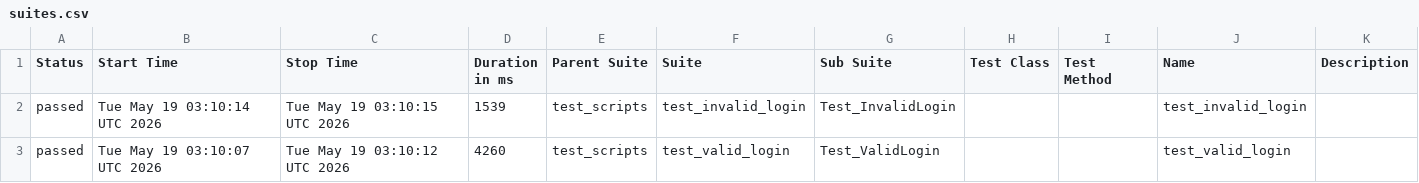
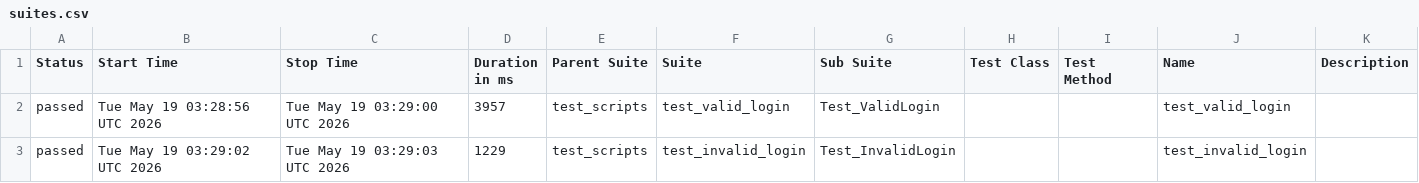
Before and after one commit to sabarishagudur/b154_afw_make, a CSV file: data/suites.csv, drawn as a sheet.

```diff
--- a/data/suites.csv
+++ b/data/suites.csv
@@ -1,3 +1,3 @@
 "Status","Start Time","Stop Time","Duration in ms","Parent Suite","Suite","Sub Suite","Test Class","Test Method","Name","Description"
-"passed","Tue May 19 03:10:14 UTC 2026","Tue May 19 03:10:15 UTC 2026","1539","test_scripts","test_invalid_login","Test_InvalidLogin","","","test_invalid_login",""
-"passed","Tue May 19 03:10:07 UTC 2026","Tue May 19 03:10:12 UTC 2026","4260","test_scripts","test_valid_login","Test_ValidLogin","","","test_valid_login",""
+"passed","Tue May 19 03:28:56 UTC 2026","Tue May 19 03:29:00 UTC 2026","3957","test_scripts","test_valid_login","Test_ValidLogin","","","test_valid_login",""
+"passed","Tue May 19 03:29:02 UTC 2026","Tue May 19 03:29:03 UTC 2026","1229","test_scripts","test_invalid_login","Test_InvalidLogin","","","test_invalid_login",""
```
Also changed, not shown: 24 other files.
